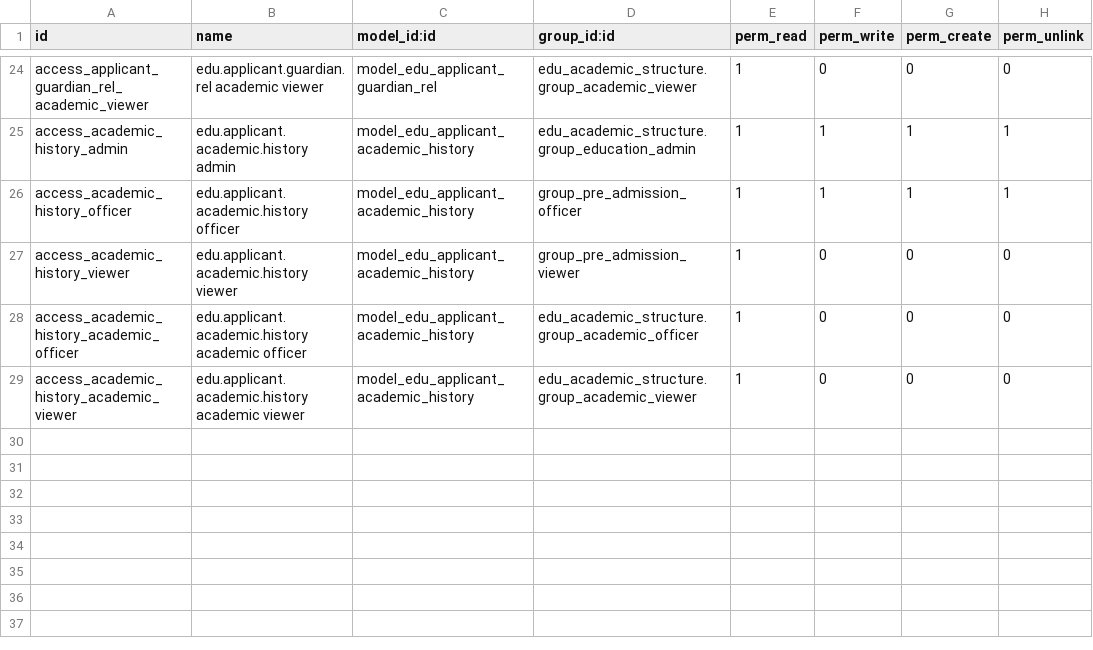
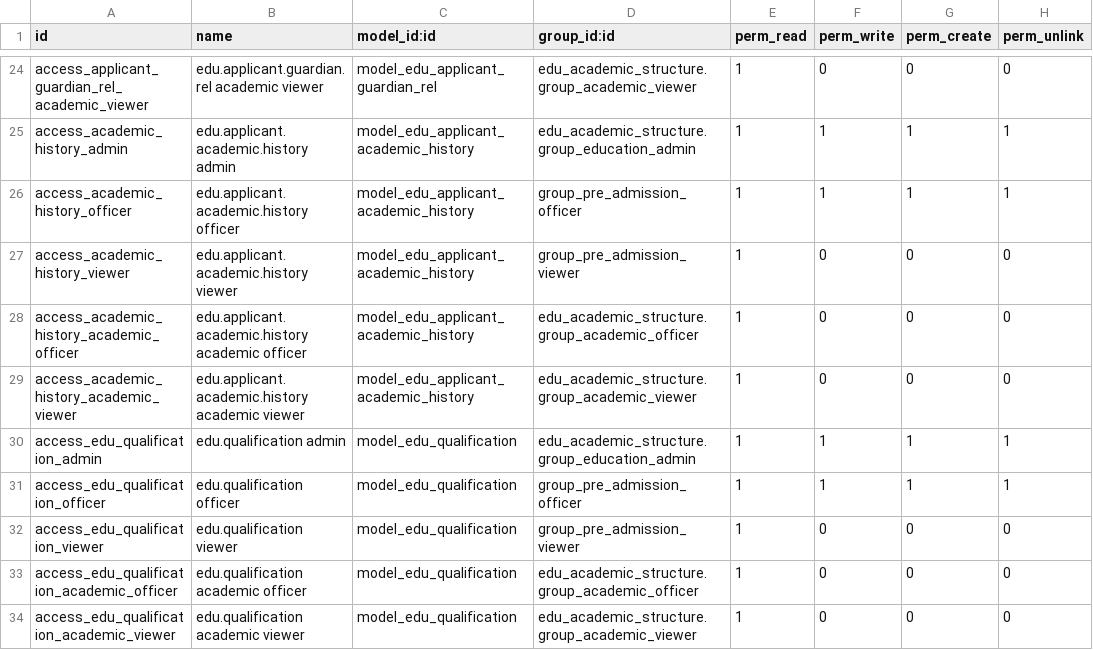
Before and after one commit to nilu-11/odoo, a CSV file: edu_pre_admission_crm/security/ir.model.access.csv, drawn as a sheet; only a part is shown, gaps mark what is left out.

Commit message:
feat: Add qualification management with views and access rights

```diff
--- a/edu_pre_admission_crm/security/ir.model.access.csv
+++ b/edu_pre_admission_crm/security/ir.model.access.csv
@@ -29 +29,6 @@ access_academic_history_academic_officer,edu.applicant.academic.history academic
 access_academic_history_academic_viewer,edu.applicant.academic.history academic viewer,model_edu_applicant_academic_history,edu_academic_structure.group_academic_viewer,1,0,0,0
+access_edu_qualification_admin,edu.qualification admin,model_edu_qualification,edu_academic_structure.group_education_admin,1,1,1,1
+access_edu_qualification_officer,edu.qualification officer,model_edu_qualification,group_pre_admission_officer,1,1,1,1
+access_edu_qualification_viewer,edu.qualification viewer,model_edu_qualification,group_pre_admission_viewer,1,0,0,0
+access_edu_qualification_academic_officer,edu.qualification academic officer,model_edu_qualification,edu_academic_structure.group_academic_officer,1,0,0,0
+access_edu_qualification_academic_viewer,edu.qualification academic viewer,model_edu_qualification,edu_academic_structure.group_academic_viewer,1,0,0,0
```
Also changed, not shown: 6 other files.
